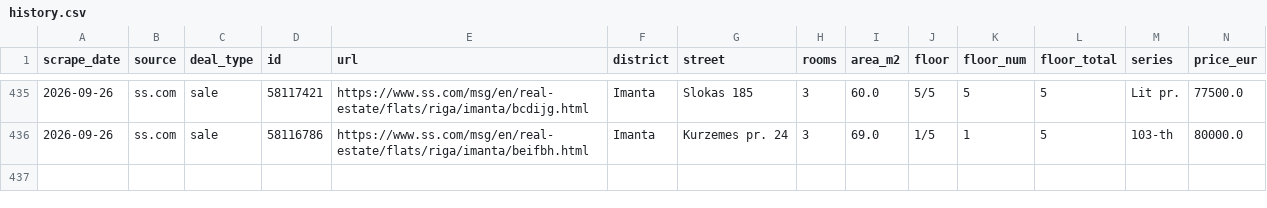
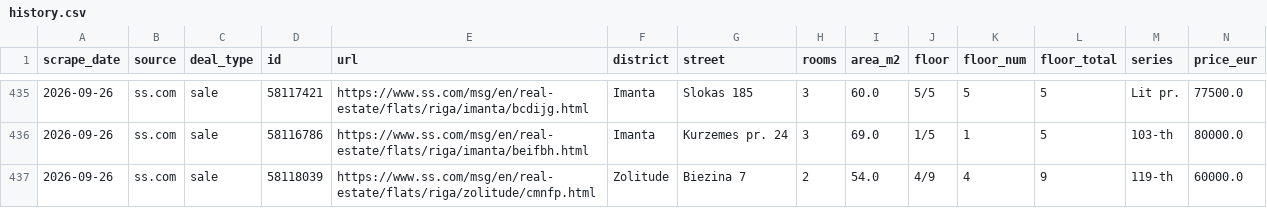
Before and after one commit to RHauslers/riga-flat-deals, a CSV file: data/history.csv, drawn as a sheet; only a part is shown, gaps mark what is left out; rows hold the shown columns only; the diff names each change by its address in the sheet, - before the commit and + after, or states it on an @@ line.

```diff
--- a/data/history.csv
+++ b/data/history.csv
+row 437: 2026-09-26 | ss.com | sale | 58118039 | https://www.ss.com/msg/en/real-estate/flats/riga/zolitude/cmnfp.html | Zolitude | Biezina 7 | 2 | 54.0 | 4/9 | 4 | 9 | 119-th | 60000.0
```
Also changed, not shown: 8 other files.
